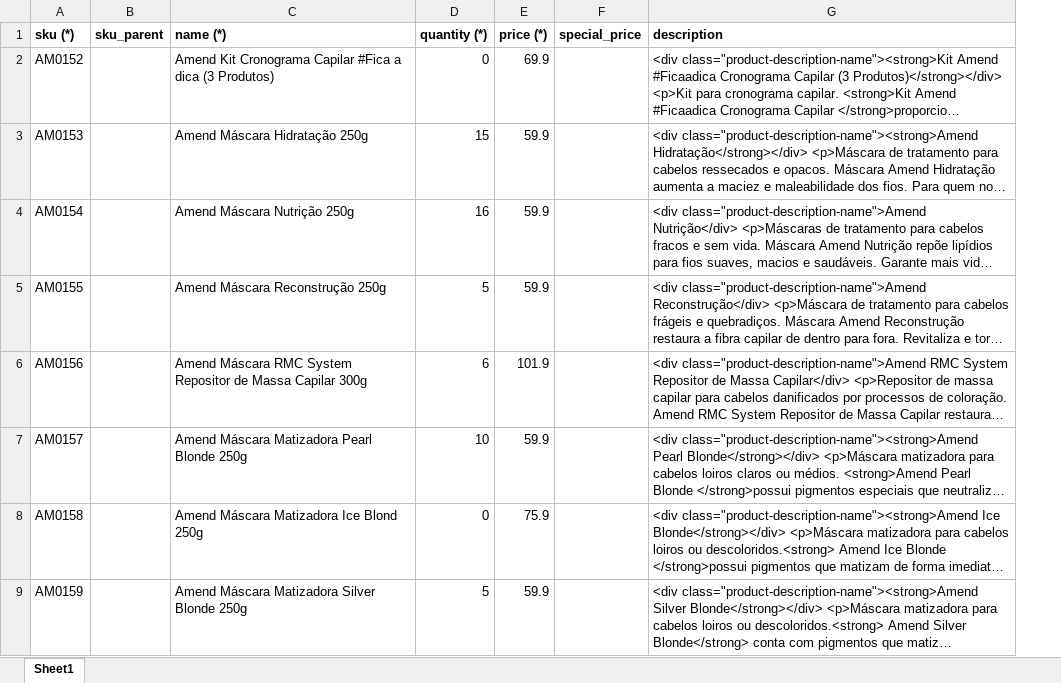
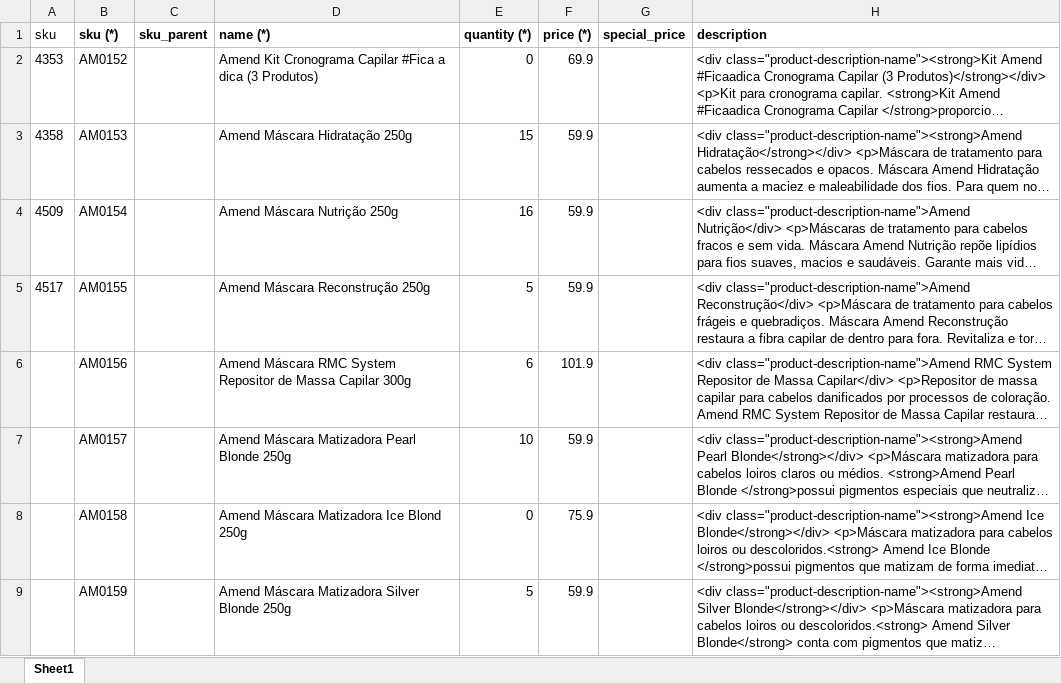
Before and after one commit to marcosmadeira34/pricing_scraping_bw, an Excel workbook: scraping/beleza/pricing_scraping/products.xlsx, sheet Sheet1, drawn as a sheet; only a part is shown; long unchanged cells end in …; values as stored, in another font and other column widths than the file's, no borders; the diff names each change by its address in the sheet, - before the commit and + after, or states it on an @@ line.

```diff
--- a/scraping/beleza/pricing_scraping/products.xlsx (sheet Sheet1)
+++ b/scraping/beleza/pricing_scraping/products.xlsx (sheet Sheet1)
+column A (sku), rows 2-5: 4353 | 4358 | 4509 | 4517
```
Also changed, not shown: formulas that keep their value, pricing.xlsx, 27 other files.
